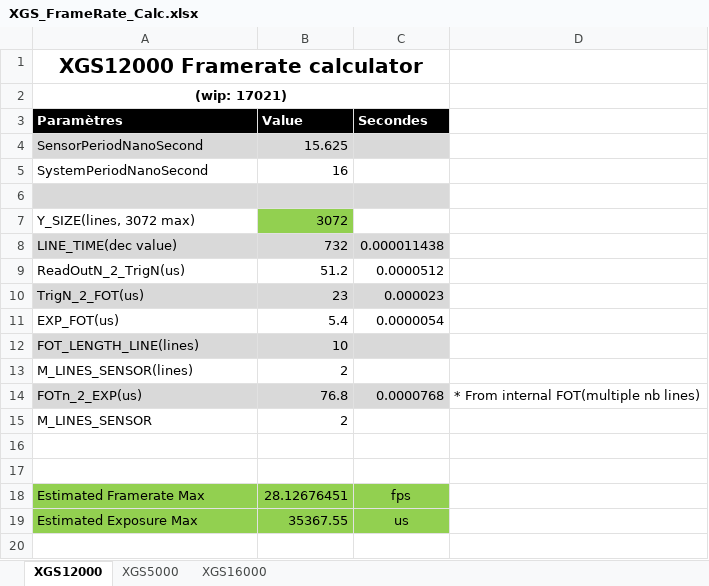
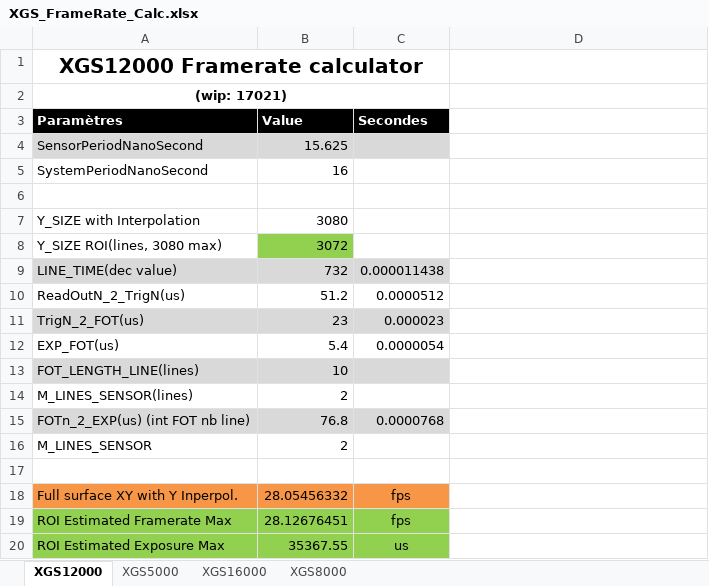
Before and after one commit to AM4511/test_migrate_iris4, an Excel workbook: athena/bench/XGS_FrameRate_Calc.xlsx, sheet XGS12000, drawn as a sheet; values as stored, in another font and other column widths than the file's, no borders; addresses are those after the commit; the diff names each change by its address in the sheet, - before the commit and + after, or states it on an @@ line.

```diff
--- a/athena/bench/XGS_FrameRate_Calc.xlsx (sheet XGS12000)
+++ b/athena/bench/XGS_FrameRate_Calc.xlsx (sheet XGS12000)
+sheet tab: XGS8000
-A6:C6 fill: #D9D9D9
+A6:C6 fill: none
+row 7: Y_SIZE with Interpolation | 3080
-A8 (Paramètres): Y_SIZE(lines, 3072 max)
+A8 (Paramètres): Y_SIZE ROI(lines, 3080 max)
-A15 (Paramètres): FOTn_2_EXP(us)
+A15 (Paramètres): FOTn_2_EXP(us) (int FOT nb line)
-D15: * From internal FOT(multiple nb lines)
+D15: (empty)
-row 18: (empty)
+row 18: Full surface XY with Y Inperpol. | 28.05456332 | fps
-A18:C18 fill: none
+A18:C18 fill: #F79646
-A19 (Paramètres): Estimated Framerate Max
+A19 (Paramètres): ROI Estimated Framerate Max
-A20 (Paramètres): Estimated Exposure Max
+A20 (Paramètres): ROI Estimated Exposure Max
```
Also changed, not shown: sheet XGS5000, sheet XGS16000, formulas that keep their value.
